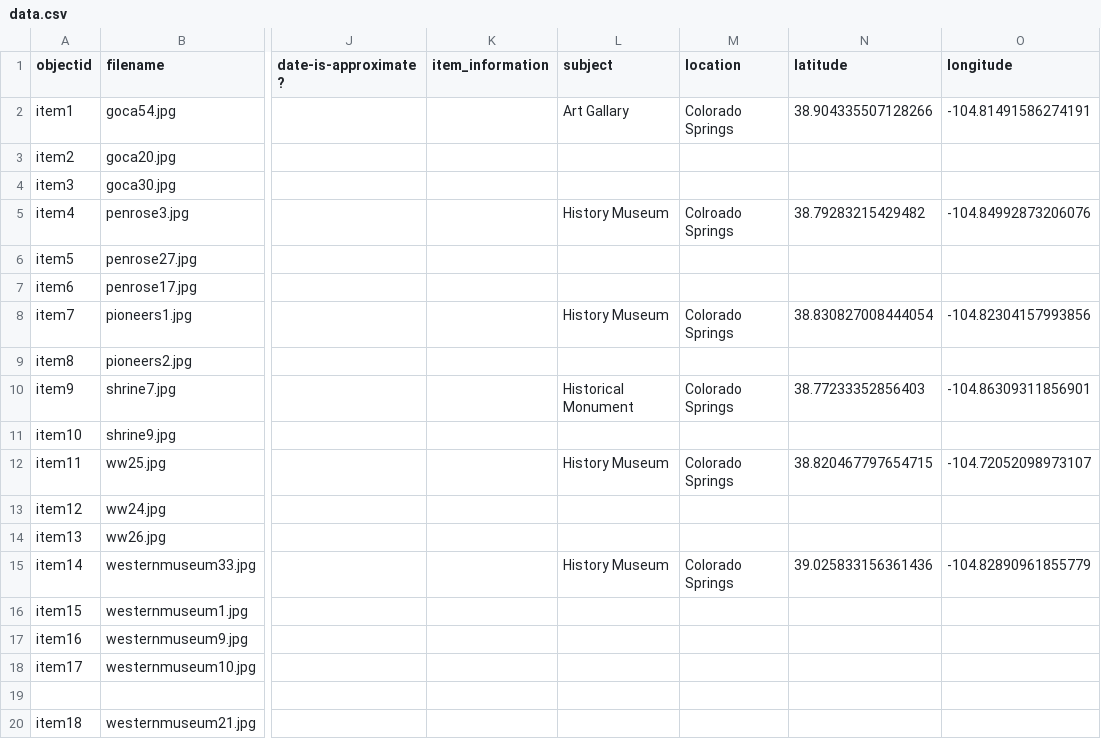
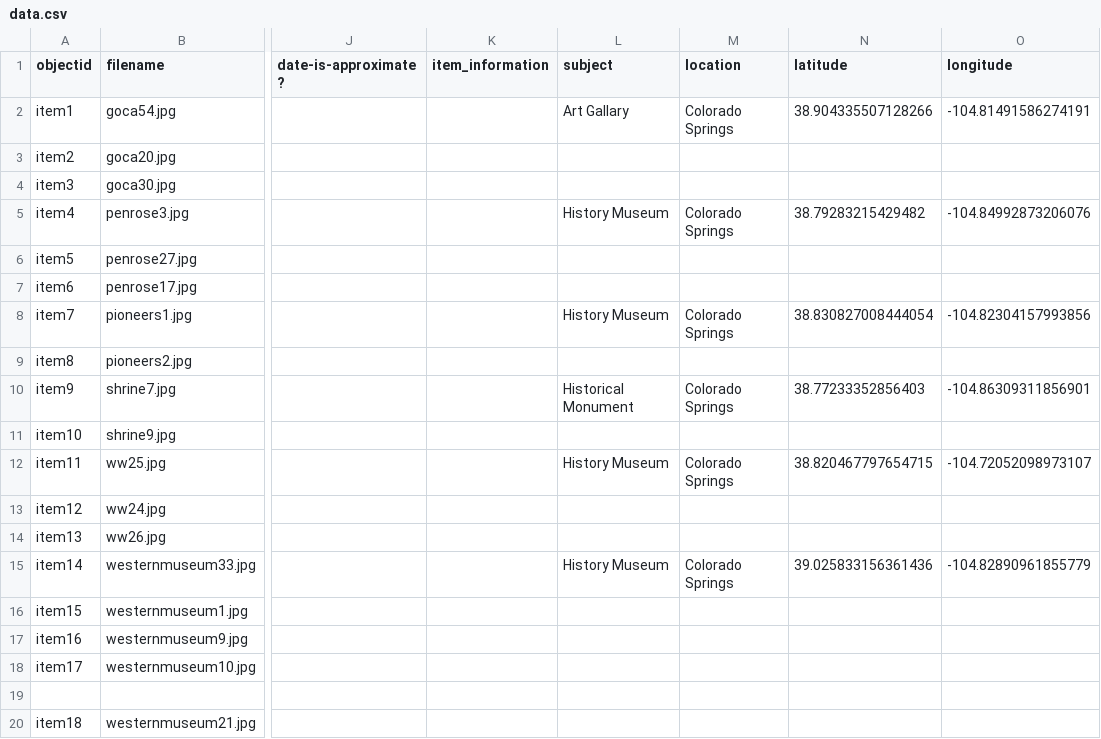
Before and after one commit to LizNoelP/Project, a CSV file: _data/data.csv, drawn as a sheet; only a part is shown, gaps mark what is left out; the diff names each change by its address in the sheet, - before the commit and + after, or states it on an @@ line.

```diff
--- a/_data/data.csv
+++ b/_data/data.csv
-M5 (location): Colroado Springs
+M5 (location): Colorado Springs
```
